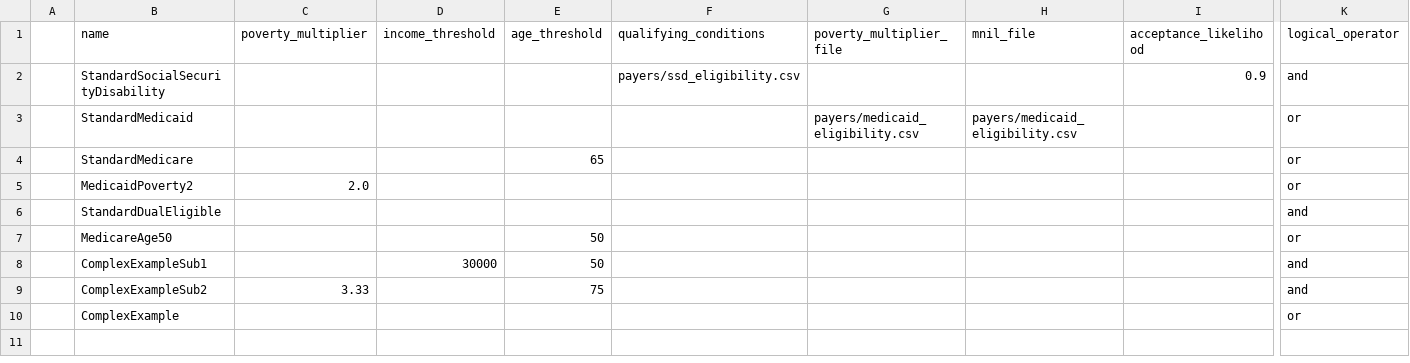
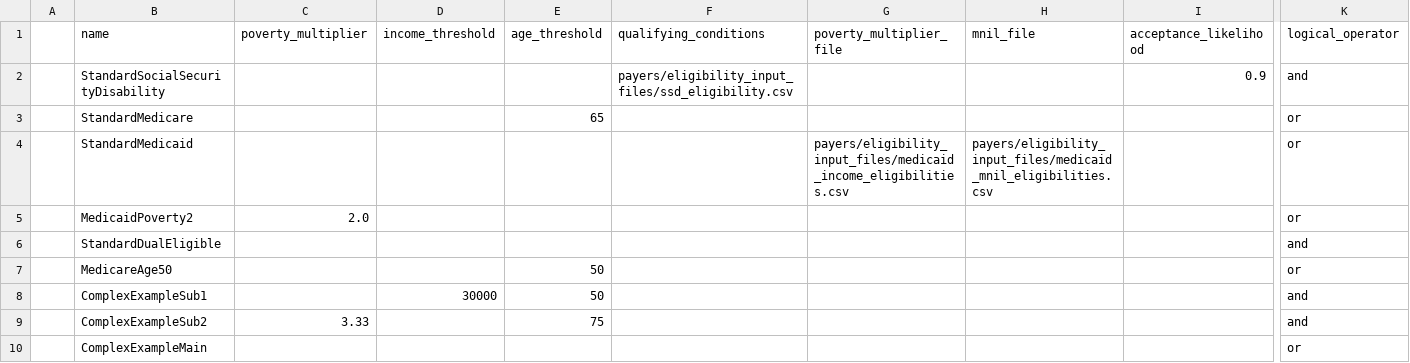
Before and after one commit to dataweave19/synthea-healthcare-etl, a CSV file: src/main/resources/payers/insurance_eligibilities.csv (was src/main/resources/payers/csv_eligibilities.csv), drawn as a sheet; only a part is shown, gaps mark what is left out; removed rows and columns are numbered as before the commit, all else as after; rows hold the shown columns only; the diff names each change by its address in the sheet, - before the commit and + after, or states it on an @@ line.

Commit message:
Renamed eligibility files

```diff
--- a/src/main/resources/payers/csv_eligibilities.csv
+++ b/src/main/resources/payers/insurance_eligibilities.csv
-F2 (qualifying_conditions): payers/ssd_eligibility.csv
+F2 (qualifying_conditions): payers/eligibility_input_files/ssd_eligibility.csv
-row 3:  | StandardMedicaid |  |  |  |  | payers/medicaid_eligibility.csv | payers/medicaid_eligibility.csv |  | or
+row 4:  | StandardMedicaid |  |  |  |  | payers/eligibility_input_files/medicaid_income_eligibilities.csv | payers/eligibility_input_files/medicaid_mnil_eligibilities.csv |  | or
-B10 (name): ComplexExample
+B10 (name): ComplexExampleMain
```
Also changed, not shown: 15 other files.
